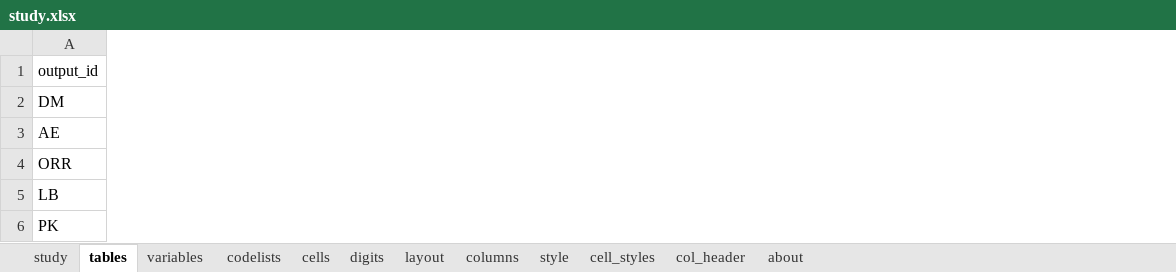
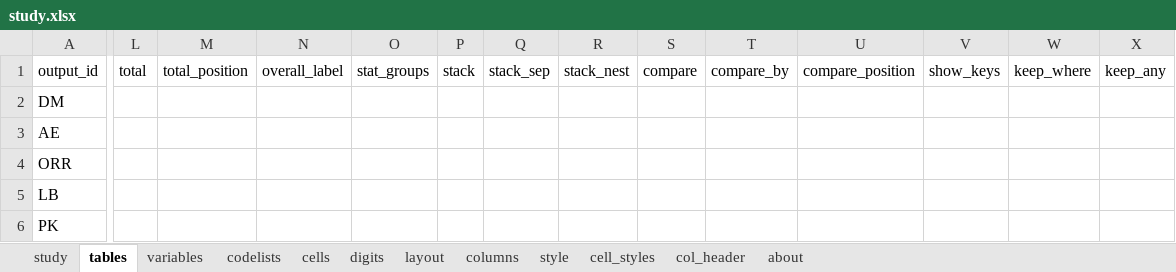
Before and after one commit to ichirio/tflspec, an Excel workbook: inst/extdata/ard-spec/study.xlsx, sheet tables, drawn as a sheet; only a part is shown, gaps mark what is left out; values as stored, in another font and other column widths than the file's, no borders; the diff covers the shown part only; the diff names each change by its address in the sheet, - before the commit and + after, or states it on an @@ line.

```diff
--- a/inst/extdata/ard-spec/study.xlsx (sheet tables)
+++ b/inst/extdata/ard-spec/study.xlsx (sheet tables)
+column L, row 1: total
+column M, row 1: total_position
+column N, row 1: overall_label
+column O, row 1: stat_groups
+column P, row 1: stack
+column Q, row 1: stack_sep
+column R, row 1: stack_nest
+column S, row 1: compare
+column T, row 1: compare_by
+column U, row 1: compare_position
+column V, row 1: show_keys
+column W, row 1: keep_where
+column X, row 1: keep_any
```
Also changed, not shown: 1 added column and 1 edited cell elsewhere in this sheet, sheet variables, sheet columns, sheet layout, sheet col_header, inst/extdata/ard-spec/AE.xlsx, inst/extdata/ard-spec/DM.xlsx, 27 other files.
